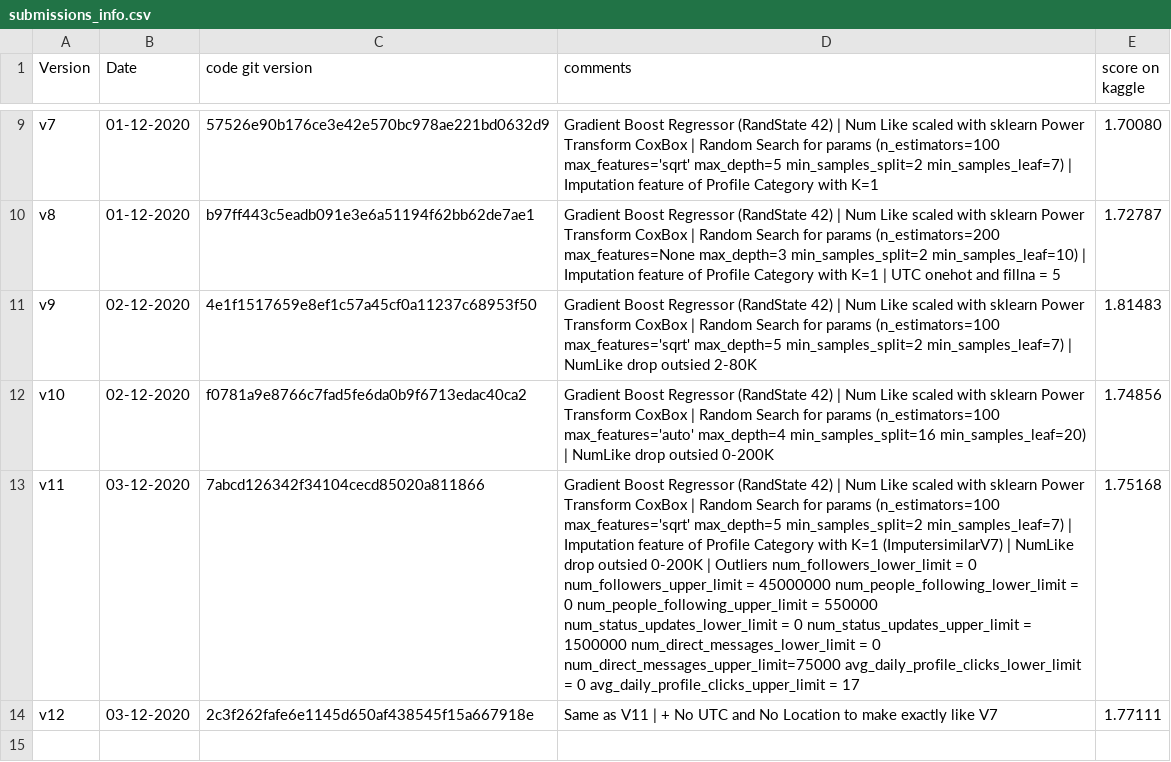
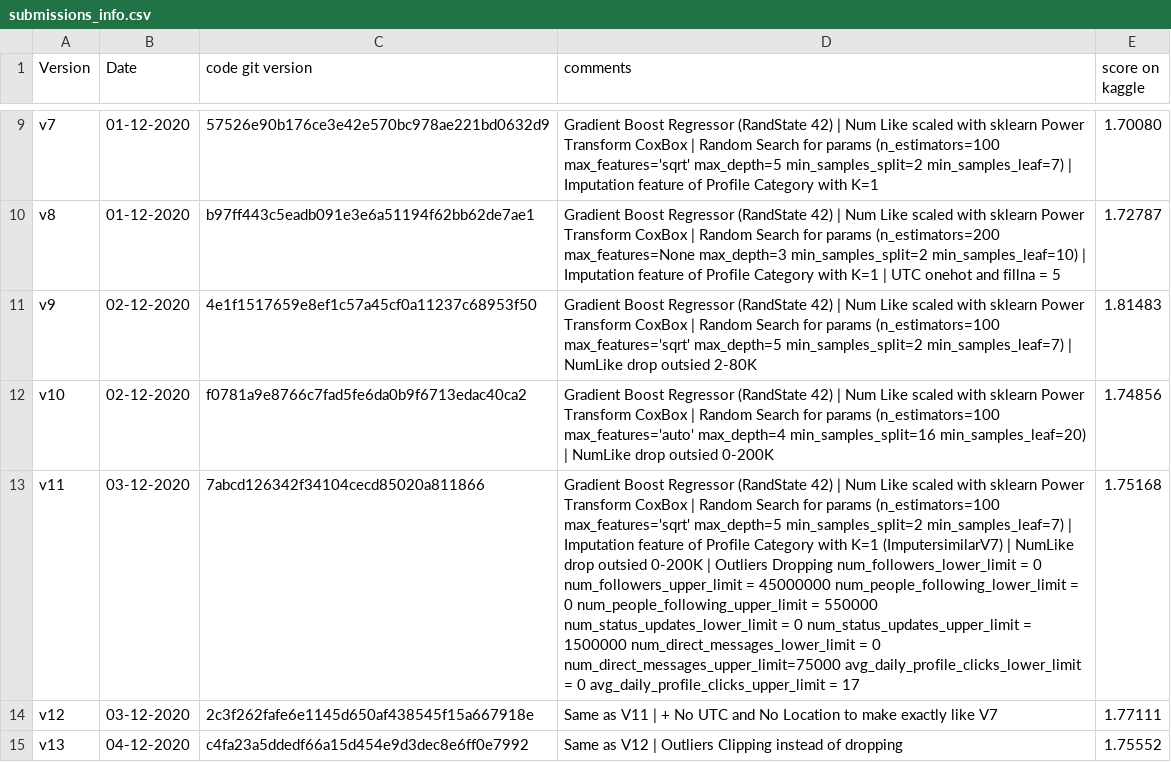
Before and after one commit to aelimame/DataScienceProject, a CSV file: submissions/submissions_info.csv, drawn as a sheet; only a part is shown, gaps mark what is left out; the diff names each change by its address in the sheet, - before the commit and + after, or states it on an @@ line.

Commit message:
Updated submission info and added prediction file v13 (score1.755)
Updated submission info and added prediction file v13 (score1.755)

```diff
--- a/submissions/submissions_info.csv
+++ b/submissions/submissions_info.csv
-D13 (comments): …| Outliers num_followers_lower_limit =…
+D13 (comments): …| Outliers Dropping num_followers_lower_limit =…
+row 15: v13 | 04-12-2020 | c4fa23a5ddedf66a15d454e9d3dec8e6ff0e7992 | Same as V12 | Outliers Clipping instead of dropping | 1.75552
```
Also changed, not shown: 1 other file.
